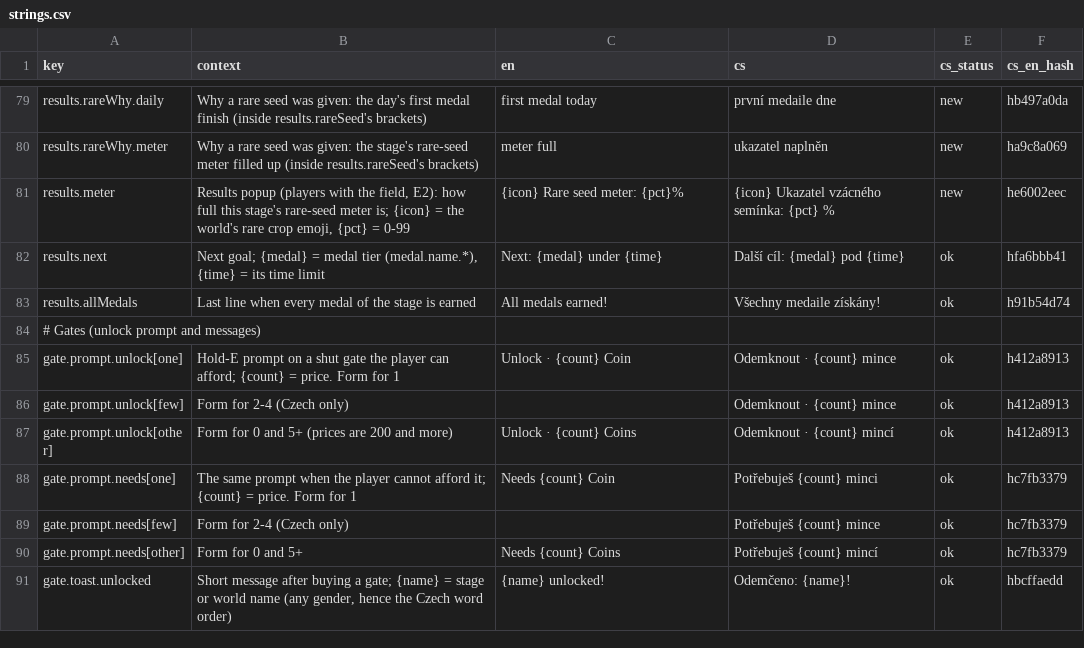
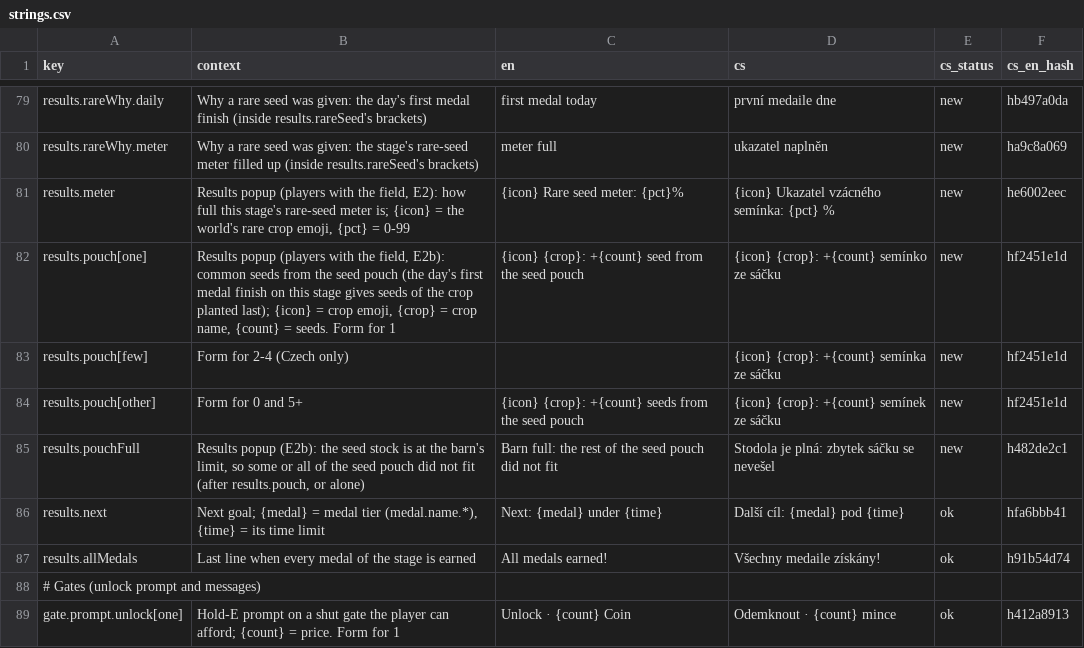
Before and after one commit to ales-re-sources/Pawvest, a CSV file: localization/strings.csv, drawn as a sheet; only a part is shown, gaps mark what is left out; the shorter side is filled out with more unchanged rows.

```diff
--- a/localization/strings.csv
+++ b/localization/strings.csv
@@ -81,2 +81,6 @@ results.rareWhy.meter,Why a rare seed was given: the stage's rare-seed meter fil
 results.meter,"Results popup (players with the field, E2): how full this stage's rare-seed meter is; {icon} = the world's rare crop emoji, {pct} = 0-99",{icon} Rare seed meter: {pct}%,{icon} Ukazatel vzácného semínka: {pct} %,new,he6002eec
+results.pouch[one],"Results popup (players with the field, E2b): common seeds from the seed pouch (the day's first medal finish on this stage gives seeds of the crop planted last); {icon} = crop emoji, {crop} = crop name, {count} = seeds. Form for 1",{icon} {crop}: +{count} seed from the seed pouch,{icon} {crop}: +{count} semínko ze sáčku,new,hf2451e1d
+results.pouch[few],Form for 2-4 (Czech only),,{icon} {crop}: +{count} semínka ze sáčku,new,hf2451e1d
+results.pouch[other],Form for 0 and 5+,{icon} {crop}: +{count} seeds from the seed pouch,{icon} {crop}: +{count} semínek ze sáčku,new,hf2451e1d
+results.pouchFull,"Results popup (E2b): the seed stock is at the barn's limit, so some or all of the seed pouch did not fit (after results.pouch, or alone)",Barn full: the rest of the seed pouch did not fit,Stodola je plná: zbytek sáčku se nevešel,new,h482de2c1
 results.next,"Next goal; {medal} = medal tier (medal.name.*), {time} = its time limit",Next: {medal} under {time},Další cíl: {medal} pod {time},ok,hfa6bbb41
```
Also changed, not shown: 11 other files.
